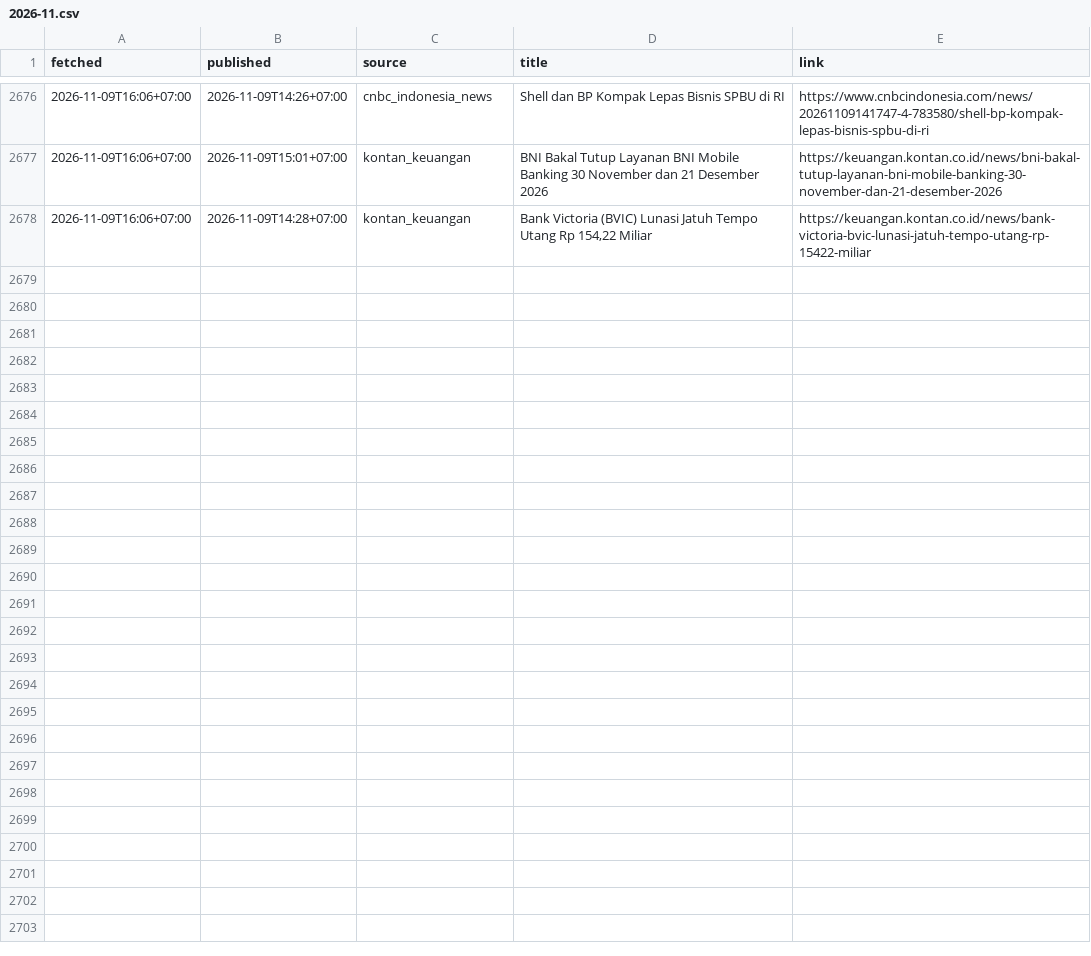
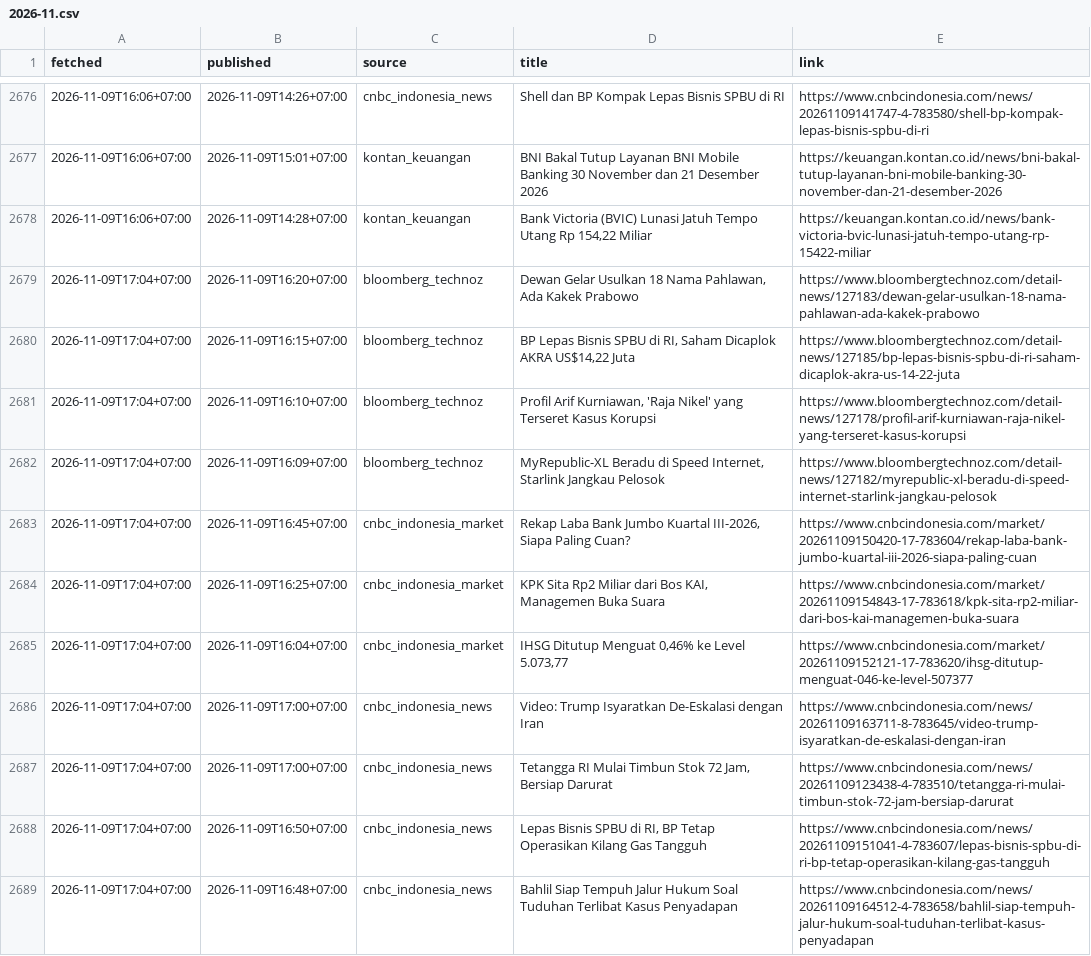
Before and after one commit to annas820/idx, a CSV file: news/2026-11.csv, drawn as a sheet; only a part is shown, gaps mark what is left out; the diff covers the shown part only.

```diff
--- a/news/2026-11.csv
+++ b/news/2026-11.csv
@@ -2678 +2678,12 @@ fetched,published,source,title,link
 2026-11-09T16:06+07:00,2026-11-09T14:28+07:00,kontan_keuangan,"Bank Victoria (BVIC) Lunasi Jatuh Tempo Utang Rp 154,22 Miliar",https://keuangan.kontan.co.id/news/bank-victoria-bvic-lunasi-jatuh-tempo-utang-rp-15422-miliar
+2026-11-09T17:04+07:00,2026-11-09T16:20+07:00,bloomberg_technoz,"Dewan Gelar Usulkan 18 Nama Pahlawan, Ada Kakek Prabowo",https://www.bloombergtechnoz.com/detail-news/127183/dewan-gelar-usulkan-18-nama-pahlawan-ada-kakek-prabowo
+2026-11-09T17:04+07:00,2026-11-09T16:15+07:00,bloomberg_technoz,"BP Lepas Bisnis SPBU di RI, Saham Dicaplok AKRA US$14,22 Juta",https://www.bloombergtechnoz.com/detail-news/127185/bp-lepas-bisnis-spbu-di-ri-saham-dicaplok-akra-us-14-22-juta
+2026-11-09T17:04+07:00,2026-11-09T16:10+07:00,bloomberg_technoz,"Profil Arif Kurniawan, 'Raja Nikel' yang Terseret Kasus Korupsi",https://www.bloombergtechnoz.com/detail-news/127178/profil-arif-kurniawan-raja-nikel-yang-terseret-kasus-korupsi
+2026-11-09T17:04+07:00,2026-11-09T16:09+07:00,bloomberg_technoz,"MyRepublic-XL Beradu di Speed Internet, Starlink Jangkau Pelosok",https://www.bloombergtechnoz.com/detail-news/127182/myrepublic-xl-beradu-di-speed-internet-starlink-jangkau-pelosok
+2026-11-09T17:04+07:00,2026-11-09T16:45+07:00,cnbc_indonesia_market,"Rekap Laba Bank Jumbo Kuartal III-2026, Siapa Paling Cuan?",https://www.cnbcindonesia.com/market/20261109150420-17-783604/rekap-laba-bank-jumbo-kuartal-iii-2026-siapa-paling-cuan
+2026-11-09T17:04+07:00,2026-11-09T16:25+07:00,cnbc_indonesia_market,"KPK Sita Rp2 Miliar dari Bos KAI, Managemen Buka Suara",https://www.cnbcindonesia.com/market/20261109154843-17-783618/kpk-sita-rp2-miliar-dari-bos-kai-managemen-buka-suara
+2026-11-09T17:04+07:00,2026-11-09T16:04+07:00,cnbc_indonesia_market,"IHSG Ditutup Menguat 0,46% ke Level 5.073,77",https://www.cnbcindonesia.com/market/20261109152121-17-783620/ihsg-ditutup-menguat-046-ke-level-507377
+2026-11-09T17:04+07:00,2026-11-09T17:00+07:00,cnbc_indonesia_news,Video: Trump Isyaratkan De-Eskalasi dengan Iran,https://www.cnbcindonesia.com/news/20261109163711-8-783645/video-trump-isyaratkan-de-eskalasi-dengan-iran
+2026-11-09T17:04+07:00,2026-11-09T17:00+07:00,cnbc_indonesia_news,"Tetangga RI Mulai Timbun Stok 72 Jam, Bersiap Darurat",https://www.cnbcindonesia.com/news/20261109123438-4-783510/tetangga-ri-mulai-timbun-stok-72-jam-bersiap-darurat
+2026-11-09T17:04+07:00,2026-11-09T16:50+07:00,cnbc_indonesia_news,"Lepas Bisnis SPBU di RI, BP Tetap Operasikan Kilang Gas Tangguh",https://www.cnbcindonesia.com/news/20261109151041-4-783607/lepas-bisnis-spbu-di-ri-bp-tetap-operasikan-kilang-gas-tangguh
+2026-11-09T17:04+07:00,2026-11-09T16:48+07:00,cnbc_indonesia_news,Bahlil Siap Tempuh Jalur Hukum Soal Tuduhan Terlibat Kasus Penyadapan,https://www.cnbcindonesia.com/news/20261109164512-4-783658/bahlil-siap-tempuh-jalur-hukum-soal-tuduhan-terlibat-kasus-penyadapan
```
Also changed, not shown: 11 added rows elsewhere in this file, 2 other files.
